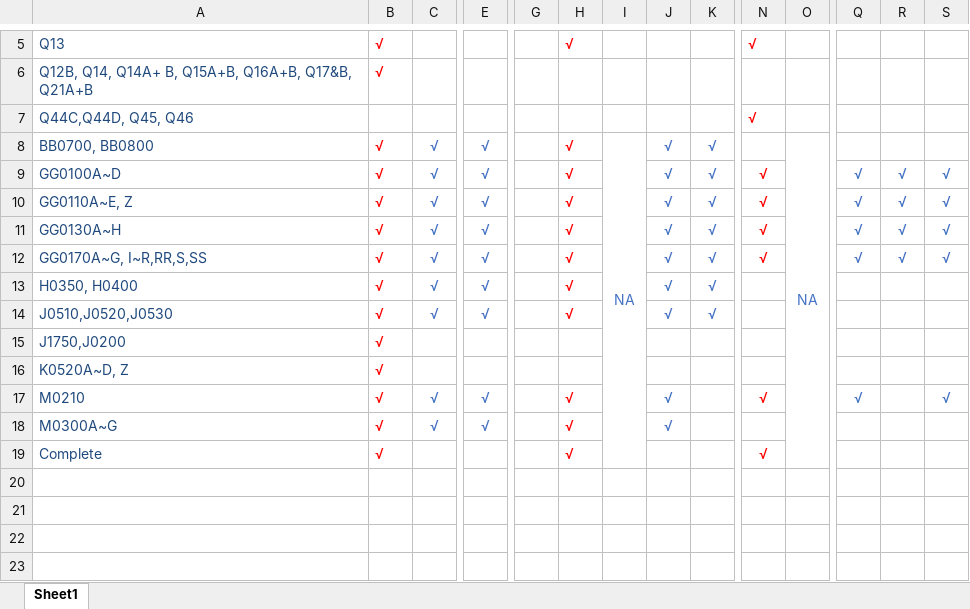
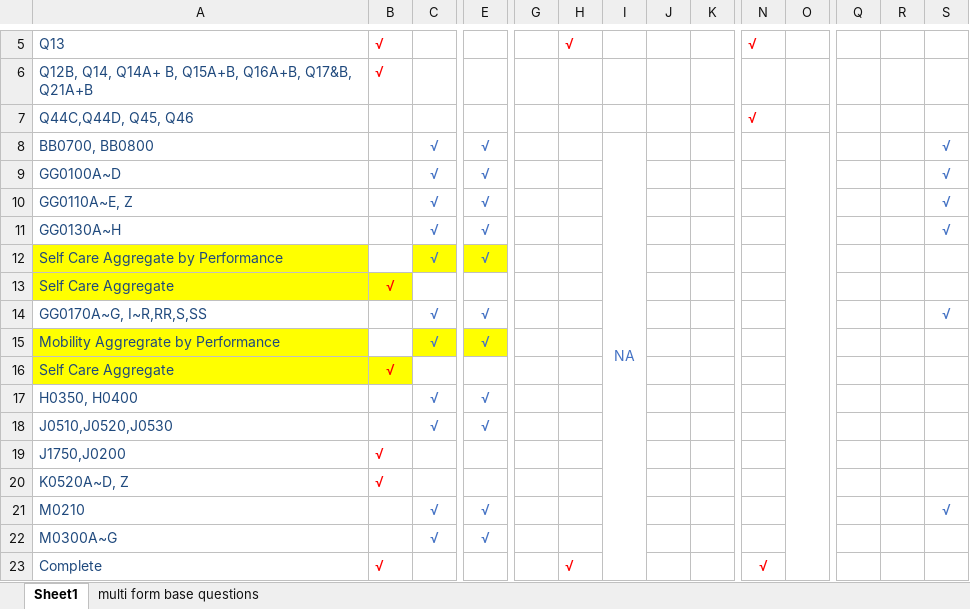
Before and after one commit to android8/IPRehab, an Excel workbook: Question Matrix.xlsx, sheet Sheet1, drawn as a sheet; only a part is shown, gaps mark what is left out; values as stored, in another font and other column widths than the file's, no borders; addresses are those after the commit; rows hold the shown columns only; the diff names each change by its address in the sheet, - before the commit and + after, or states it on an @@ line.

Commit message:
version 0.17 1. to include key questions base measure no matter which stage form is displayed 2. to add total score for self care and mobility 3. to breakdown total score by admission performance and discharge performance\ 4. to add client side javascript to calculate the aggregate scores

```diff
--- a/Question Matrix.xlsx (sheet Sheet1)
+++ b/Question Matrix.xlsx (sheet Sheet1)
+sheet tab: multi form base questions
-B8:B11: √
+B8:B11: (empty)
-H8:H11: √
+H8:H11: (empty)
-J8:J11: √
+J8:J11: (empty)
-K8:K11: √
+K8:K11: (empty)
-O8: NA
+O8: (empty)
-S8: (empty)
+S8: √
-N9:N11: √
+N9:N11: (empty)
-Q9:Q11: √
+Q9:Q11: (empty)
-R9:R11: √
+R9:R11: (empty)
+row 12: Self Care Aggregate by Performance |  | √ | √
+row 13: Self Care Aggregate | √
-B14: √
+B14: (empty)
-H14: √
+H14: (empty)
-J14: √
+J14: (empty)
-K14: √
+K14: (empty)
-N14: √
+N14: (empty)
-Q14: √
+Q14: (empty)
-R14: √
+R14: (empty)
+row 15: Mobility Aggregrate by Performance |  | √ | √
+row 16: Self Care Aggregate | √
-B17:B18: √
+B17:B18: (empty)
-H17:H18: √
+H17:H18: (empty)
-J17:J18: √
+J17:J18: (empty)
-K17:K18: √
+K17:K18: (empty)
-B21:B22: √
+B21:B22: (empty)
-H21:H22: √
+H21:H22: (empty)
-J21:J22: √
+J21:J22: (empty)
-N21: √
+N21: (empty)
-Q21: √
+Q21: (empty)
```
Also changed, not shown: 28 other files.
